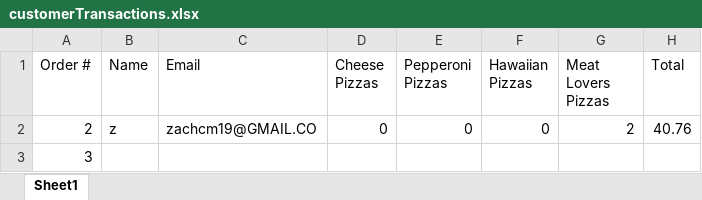
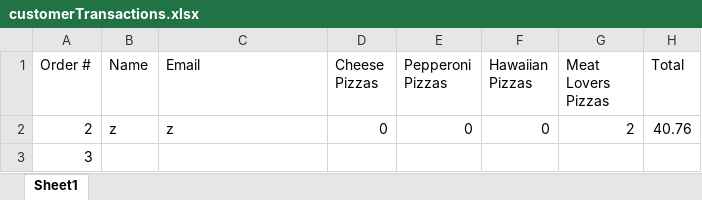
Before and after one commit to dac0d3/pythonWarriors, an Excel workbook: customerTransactions.xlsx, sheet Sheet1, drawn as a sheet; values as stored, in another font and other column widths than the file's, no borders; the diff names each change by its address in the sheet, - before the commit and + after, or states it on an @@ line.

```diff
--- a/customerTransactions.xlsx (sheet Sheet1)
+++ b/customerTransactions.xlsx (sheet Sheet1)
-C2 (Email): zachcm19@GMAIL.CO
+C2 (Email): z
```
Also changed, not shown: 1 other file.
